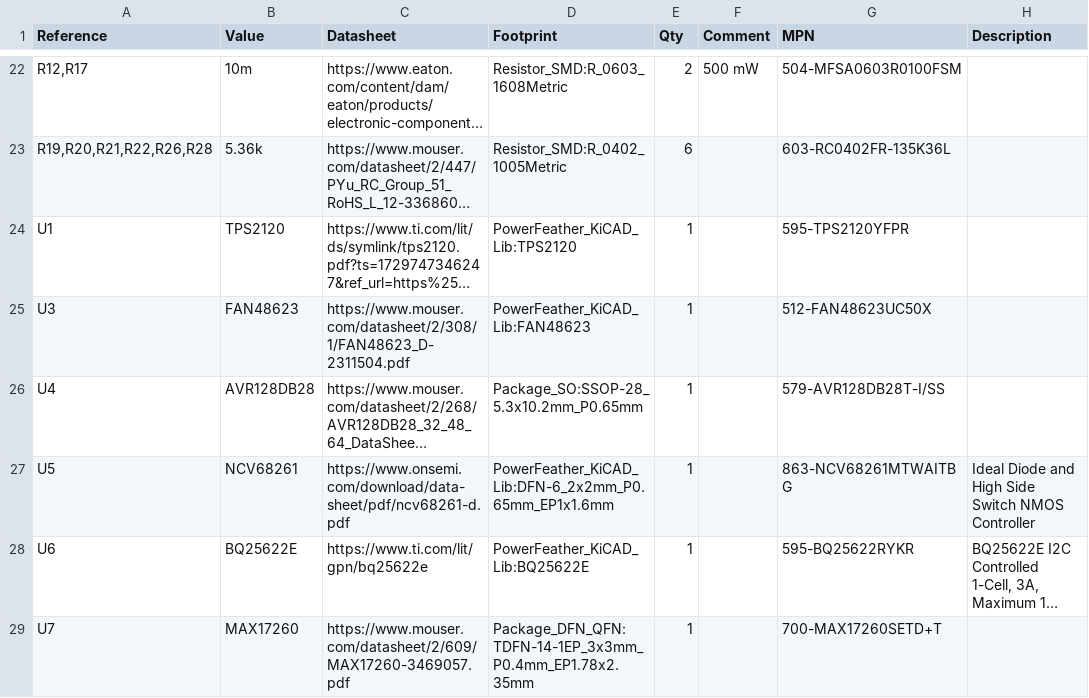
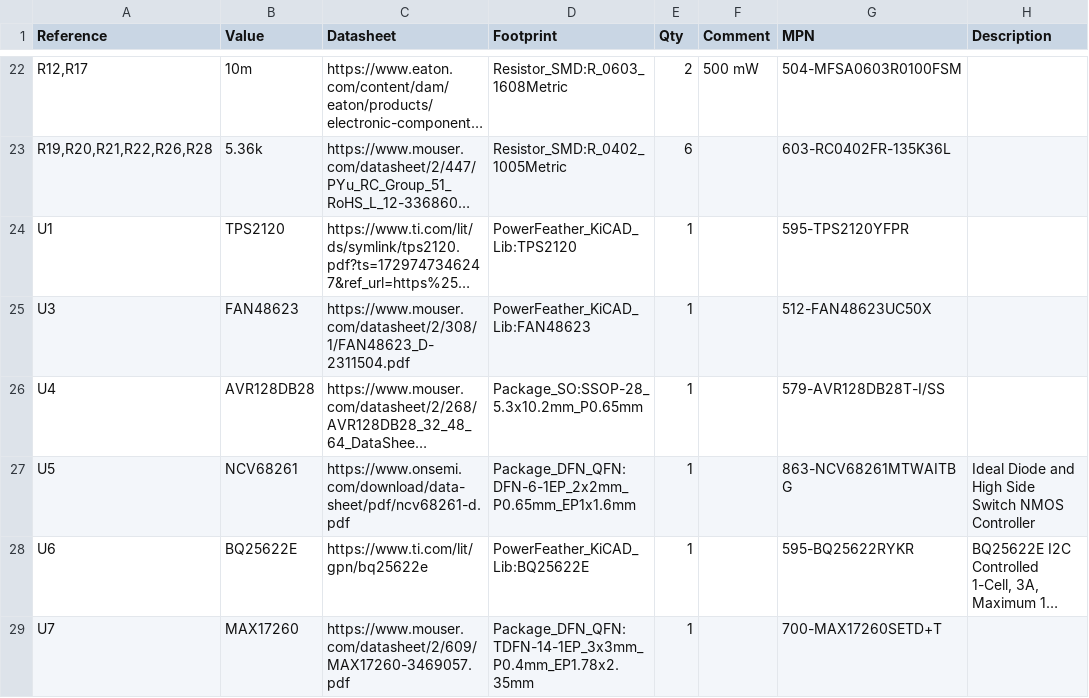
Before and after one commit to PowerFeather/powerups, a CSV file: output/bom.csv, drawn as a sheet; only a part is shown, gaps mark what is left out; long unchanged cells end in …; the diff names each change by its address in the sheet, - before the commit and + after, or states it on an @@ line.

Commit message:
Update fab outputs

```diff
--- a/output/bom.csv
+++ b/output/bom.csv
-D27 (Footprint): PowerFeather_KiCAD_Lib:DFN-6_2x2mm_P0.65mm_EP1x1.6mm
+D27 (Footprint): Package_DFN_QFN:DFN-6-1EP_2x2mm_P0.65mm_EP1x1.6mm
```
Also changed, not shown: 18 other files.
